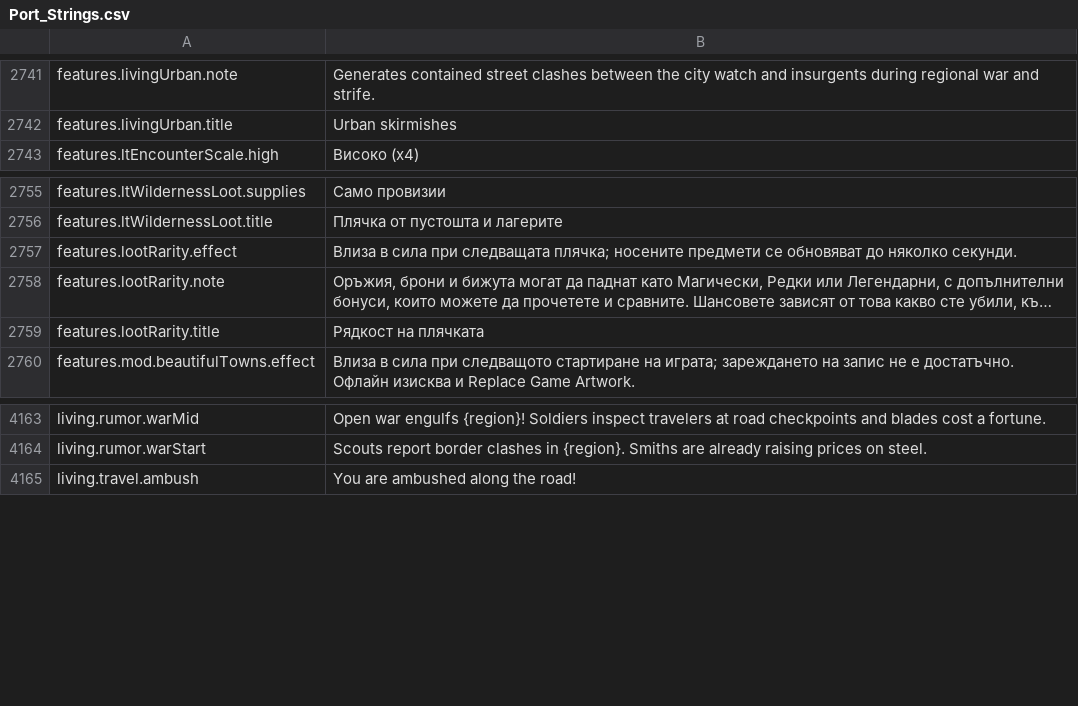
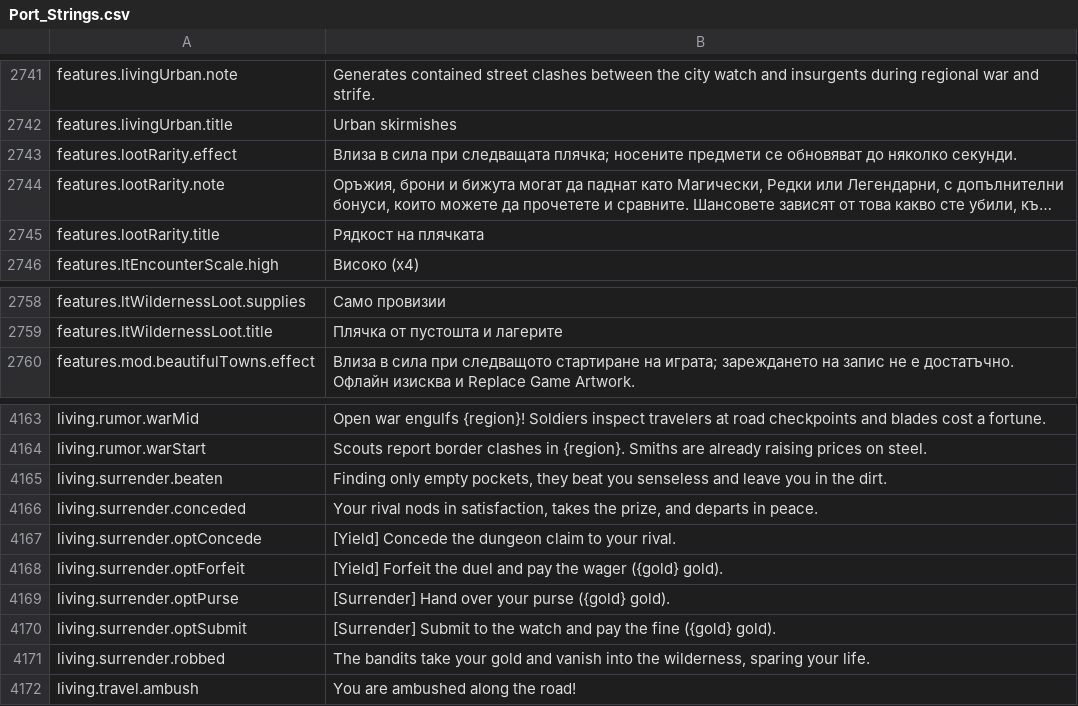
Before and after one commit to Chuz13/daggerfall-forever, a CSV file: locales/bg/Port_Strings.csv, drawn as a sheet; only a part is shown, gaps mark what is left out; long unchanged cells end in …; the diff names each change by its address in the sheet, - before the commit and + after, or states it on an @@ line.

```diff
--- a/locales/bg/Port_Strings.csv
+++ b/locales/bg/Port_Strings.csv
@@ row 2757 moved to row 2743: features.lootRarity.effect @@
@@ row 2758 moved to row 2744: features.lootRarity.note @@
@@ row 2759 moved to row 2745: features.lootRarity.title @@
+row 4165: living.surrender.beaten | Finding only empty pockets, they beat you senseless and leave you in the dirt.
+row 4166: living.surrender.conceded | Your rival nods in satisfaction, takes the prize, and departs in peace.
+row 4167: living.surrender.optConcede | [Yield] Concede the dungeon claim to your rival.
+row 4168: living.surrender.optForfeit | [Yield] Forfeit the duel and pay the wager ({gold} gold).
+row 4169: living.surrender.optPurse | [Surrender] Hand over your purse ({gold} gold).
+row 4170: living.surrender.optSubmit | [Surrender] Submit to the watch and pay the fine ({gold} gold).
+row 4171: living.surrender.robbed | The bandits take your gold and vanish into the wilderness, sparing your life.
```
Also changed, not shown: locales/de/Port_Strings.csv, locales/es/Port_Strings.csv, 32 other files.
